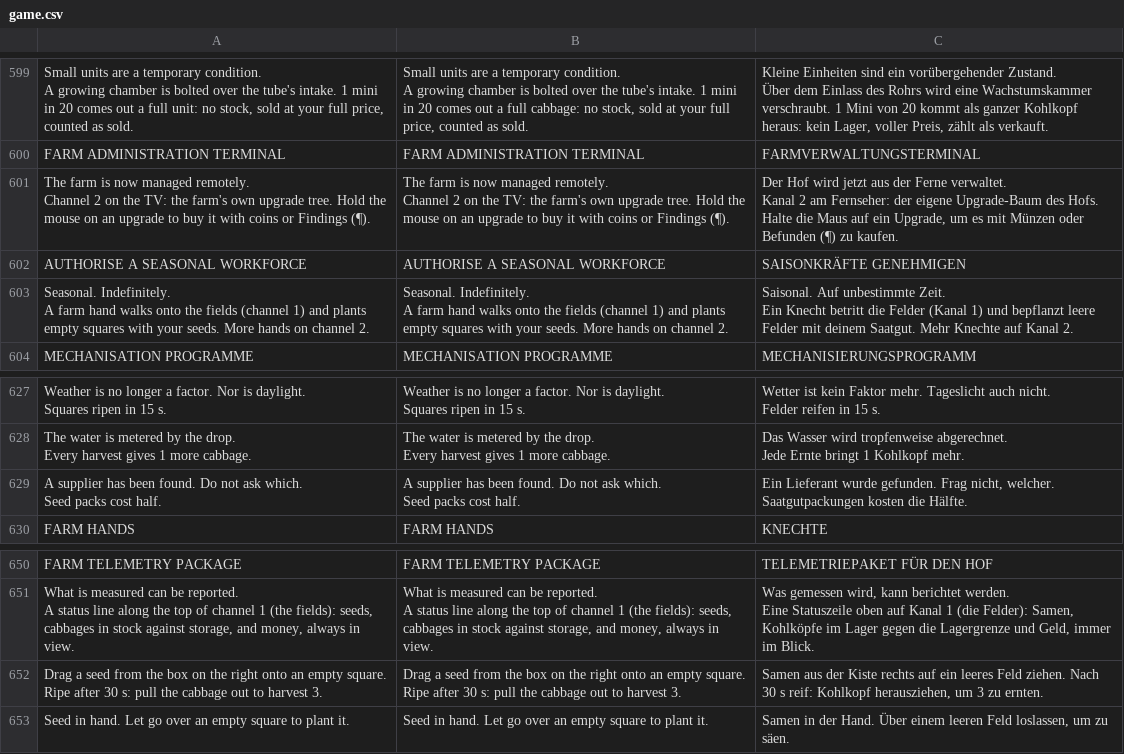
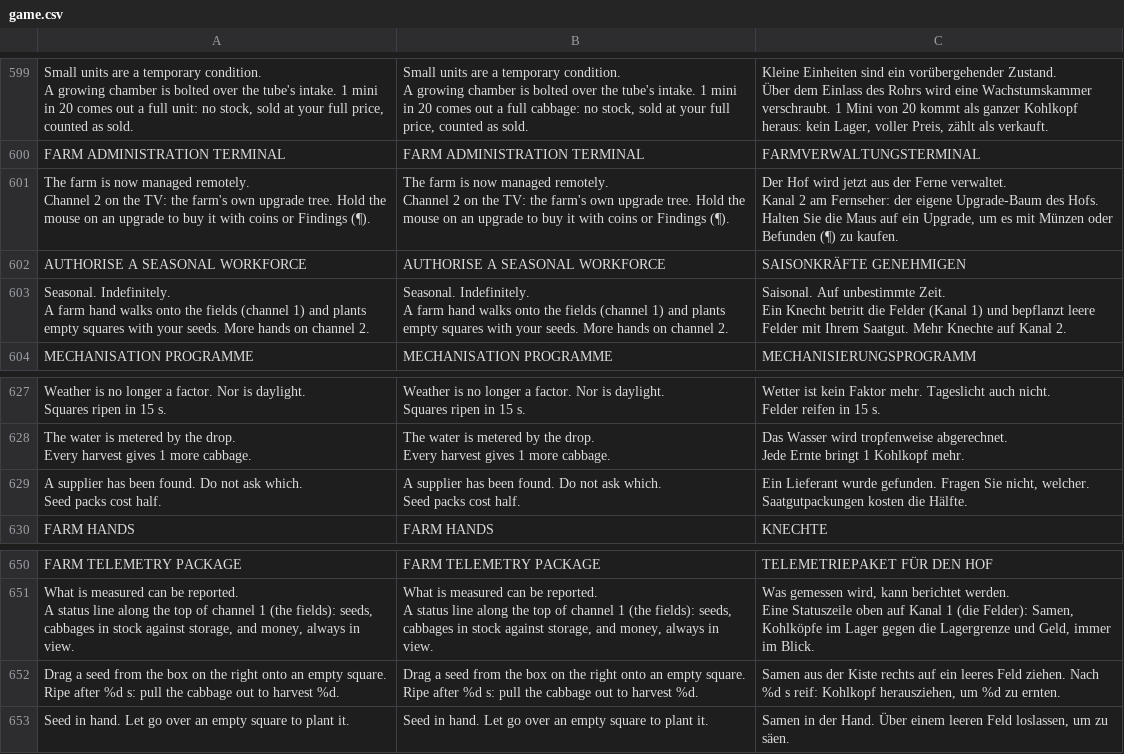
Before and after one commit to wladi0097/ProjectCabbage, a CSV file: ressources/translations/game.csv, drawn as a sheet; only a part is shown, gaps mark what is left out.

```diff
--- a/ressources/translations/game.csv
+++ b/ressources/translations/game.csv
@@ -1248,11 +1248,11 @@ A growing chamber is bolted over the tube's intake. 1 mini in 20 comes out a ful
 FARM ADMINISTRATION TERMINAL,FARM ADMINISTRATION TERMINAL,FARMVERWALTUNGSTERMINAL
-"The farm is now managed remotely.
-Channel 2 on the TV: the farm's own upgrade tree. Hold the mouse on an upgrade to buy it with coins or Findings (¶).","The farm is now managed remotely.
-Channel 2 on the TV: the farm's own upgrade tree. Hold the mouse on an upgrade to buy it with coins or Findings (¶).","Der Hof wird jetzt aus der Ferne verwaltet.
-Kanal 2 am Fernseher: der eigene Upgrade-Baum des Hofs. Halte die Maus auf ein Upgrade, um es mit Münzen oder Befunden (¶) zu kaufen."
+"The farm is now managed remotely.
+Channel 2 on the TV: the farm's own upgrade tree. Hold the mouse on an upgrade to buy it with coins or Findings (¶).","The farm is now managed remotely.
+Channel 2 on the TV: the farm's own upgrade tree. Hold the mouse on an upgrade to buy it with coins or Findings (¶).","Der Hof wird jetzt aus der Ferne verwaltet.
+Kanal 2 am Fernseher: der eigene Upgrade-Baum des Hofs. Halten Sie die Maus auf ein Upgrade, um es mit Münzen oder Befunden (¶) zu kaufen."
 AUTHORISE A SEASONAL WORKFORCE,AUTHORISE A SEASONAL WORKFORCE,SAISONKRÄFTE GENEHMIGEN
-"Seasonal. Indefinitely.
-A farm hand walks onto the fields (channel 1) and plants empty squares with your seeds. More hands on channel 2.","Seasonal. Indefinitely.
-A farm hand walks onto the fields (channel 1) and plants empty squares with your seeds. More hands on channel 2.","Saisonal. Auf unbestimmte Zeit.
-Ein Knecht betritt die Felder (Kanal 1) und bepflanzt leere Felder mit deinem Saatgut. Mehr Knechte auf Kanal 2."
+"Seasonal. Indefinitely.
+A farm hand walks onto the fields (channel 1) and plants empty squares with your seeds. More hands on channel 2.","Seasonal. Indefinitely.
+A farm hand walks onto the fields (channel 1) and plants empty squares with your seeds. More hands on channel 2.","Saisonal. Auf unbestimmte Zeit.
+Ein Knecht betritt die Felder (Kanal 1) und bepflanzt leere Felder mit Ihrem Saatgut. Mehr Knechte auf Kanal 2."
 MECHANISATION PROGRAMME,MECHANISATION PROGRAMME,MECHANISIERUNGSPROGRAMM
@@ -1324,6 +1324,6 @@ Every harvest gives 1 more cabbage.","Das Wasser wird tropfenweise abgerechnet.
 Jede Ernte bringt 1 Kohlkopf mehr."
-"A supplier has been found. Do not ask which.
-Seed packs cost half.","A supplier has been found. Do not ask which.
-Seed packs cost half.","Ein Lieferant wurde gefunden. Frag nicht, welcher.
-Saatgutpackungen kosten die Hälfte."
+"A supplier has been found. Do not ask which.
+Seed packs cost half.","A supplier has been found. Do not ask which.
+Seed packs cost half.","Ein Lieferant wurde gefunden. Fragen Sie nicht, welcher.
+Saatgutpackungen kosten die Hälfte."
 FARM HANDS,FARM HANDS,KNECHTE
@@ -1380,3 +1380,3 @@ A status line along the top of channel 1 (the fields): seeds, cabbages in stock
 Eine Statuszeile oben auf Kanal 1 (die Felder): Samen, Kohlköpfe im Lager gegen die Lagergrenze und Geld, immer im Blick."
-Drag a seed from the box on the right onto an empty square. Ripe after 30 s: pull the cabbage out to harvest 3.,Drag a seed from the box on the right onto an empty square. Ripe after 30 s: pull the cabbage out to harvest 3.,"Samen aus der Kiste rechts auf ein leeres Feld ziehen. Nach 30 s reif: Kohlkopf herausziehen, um 3 zu ernten."
+Drag a seed from the box on the right onto an empty square. Ripe after %d s: pull the cabbage out to harvest %d.,Drag a seed from the box on the right onto an empty square. Ripe after %d s: pull the cabbage out to harvest %d.,"Samen aus der Kiste rechts auf ein leeres Feld ziehen. Nach %d s reif: Kohlkopf herausziehen, um %d zu ernten."
 Seed in hand. Let go over an empty square to plant it.,Seed in hand. Let go over an empty square to plant it.,"Samen in der Hand. Über einem leeren Feld loslassen, um zu säen."
```
Also changed, not shown: 29 other files.
